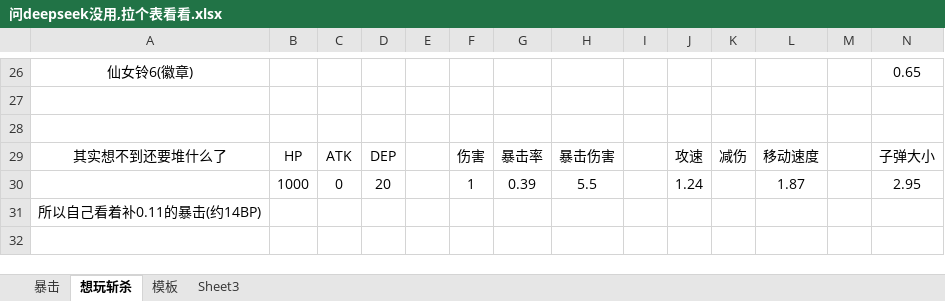
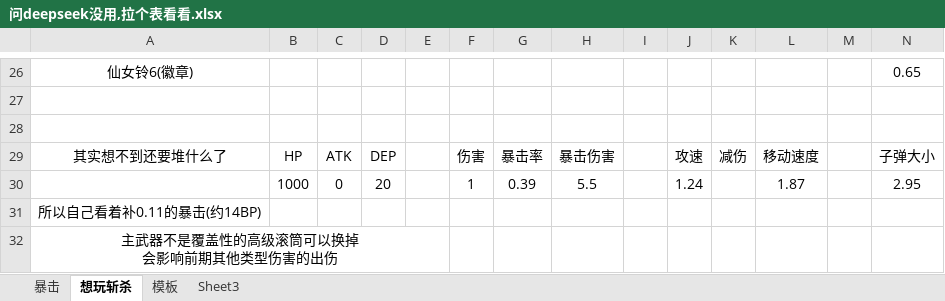
Before and after one commit to Ill-cat/Mobmania-Chinese, an Excel workbook: 问deepseek没用,拉个表看看.xlsx, sheet 想玩斩杀, drawn as a sheet; only a part is shown, gaps mark what is left out; values as stored, in another font and other column widths than the file's, no borders; rows hold the shown columns only; ↵ is a line break in a cell; the diff names each change by its address in the sheet, - before the commit and + after, or states it on an @@ line.

```diff
--- a/问deepseek没用,拉个表看看.xlsx (sheet 想玩斩杀)
+++ b/问deepseek没用,拉个表看看.xlsx (sheet 想玩斩杀)
+row 32: 主武器不是覆盖性的高级滚筒可以换掉 ↵ 会影响前期其他类型伤害的出伤
```
Also changed, not shown: 4 other files.
